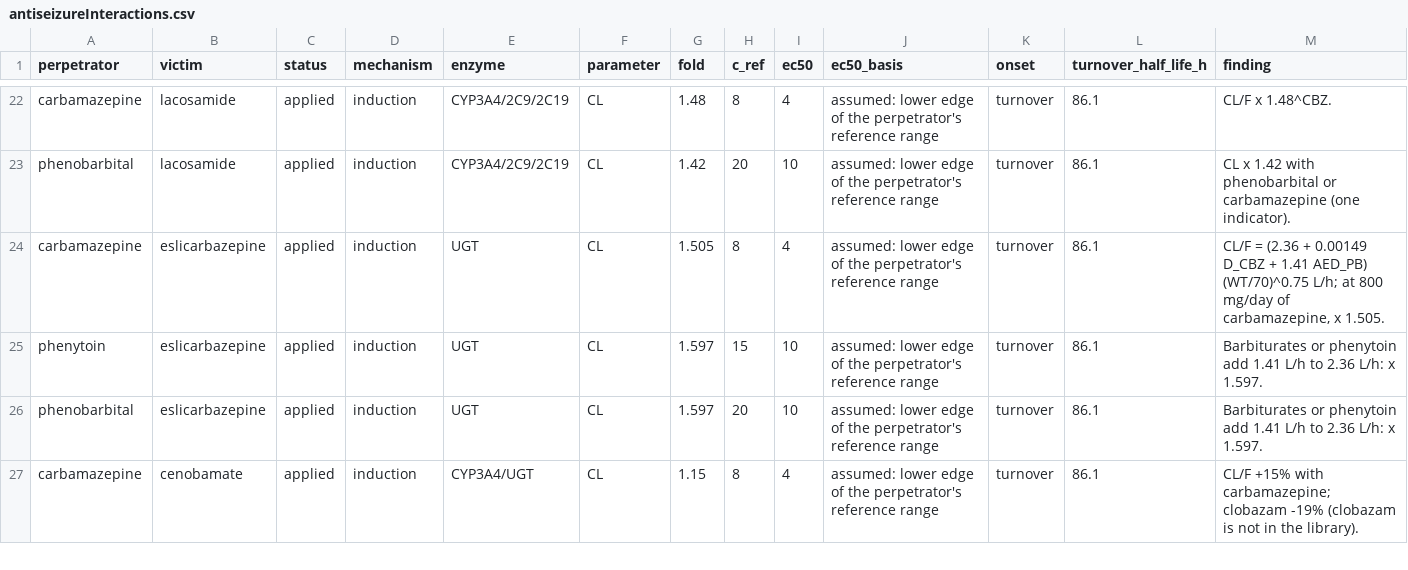
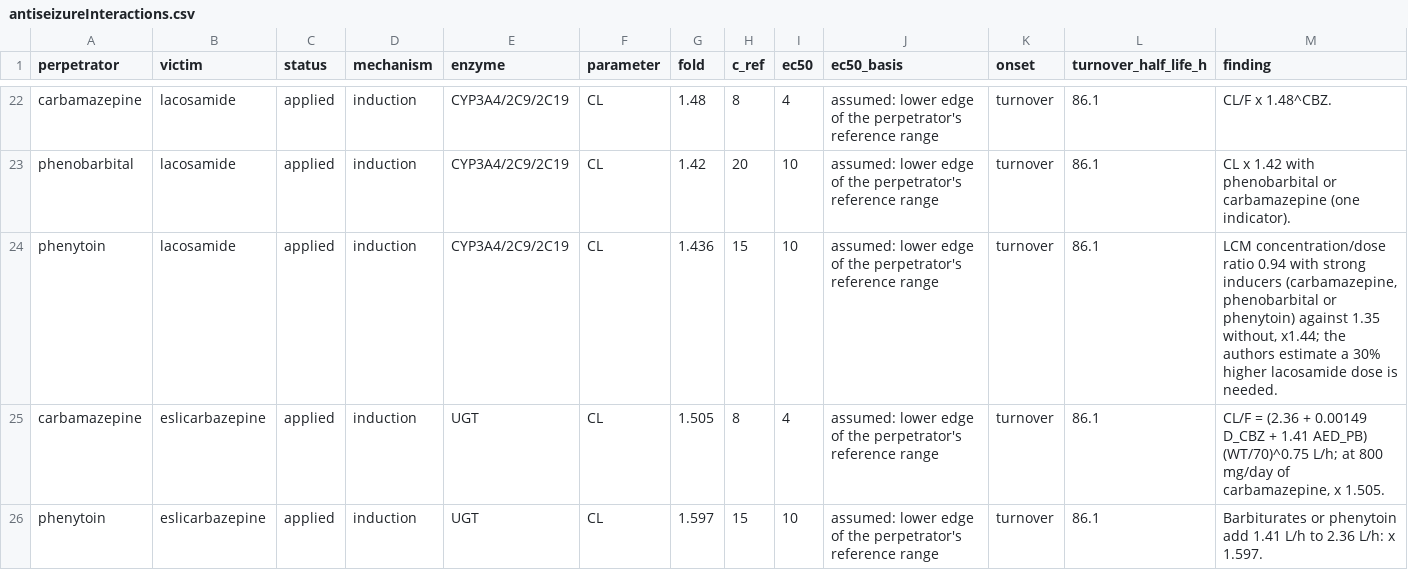
Before and after one commit to StevenLShafer/stanpumpR, a CSV file: inst/extdata/antiseizureInteractions.csv, drawn as a sheet; only a part is shown, gaps mark what is left out; the shorter side is filled out with more unchanged rows; rows hold the shown columns only; the diff names each change by its address in the sheet, - before the commit and + after, or states it on an @@ line.

```diff
--- a/inst/extdata/antiseizureInteractions.csv
+++ b/inst/extdata/antiseizureInteractions.csv
+row 24: phenytoin | lacosamide | applied | induction | CYP3A4/2C9/2C19 | CL | 1.436 | 15 | 10 | assumed: lower edge of the perpetrator's reference range | turnover | 86.1 | LCM concentration/dose ratio 0.94 with strong inducers (carbamazepine, phenobarbital or phenytoin) against 1.35 without, x1.44; the authors estimate a 30% higher lacosamide dose is needed.
```
Also changed, not shown: 4 other files.
